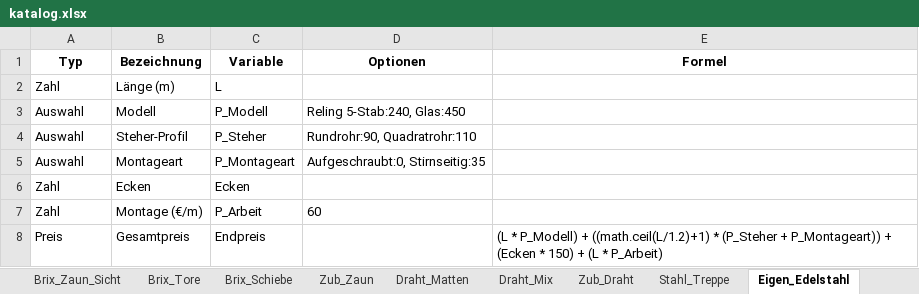
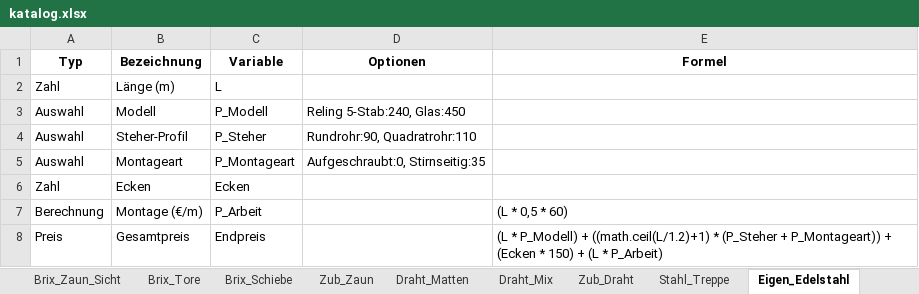
Before and after one commit to meingassnermatthias-eng/BrixKalkGel-nder, an Excel workbook: katalog.xlsx, sheet Eigen_Edelstahl, drawn as a sheet; values as stored, in another font and other column widths than the file's, no borders; the diff names each change by its address in the sheet, - before the commit and + after, or states it on an @@ line.

Commit message:
Add files via upload

```diff
--- a/katalog.xlsx (sheet Eigen_Edelstahl)
+++ b/katalog.xlsx (sheet Eigen_Edelstahl)
-A7 (Typ): Zahl
+A7 (Typ): Berechnung
-D7 (Optionen): 60
+D7 (Optionen): (empty)
-E7 (Formel): (empty)
+E7 (Formel): (L * 0,5 * 60)
```
Also changed, not shown: sheet Brix_Zaun_Stab.
